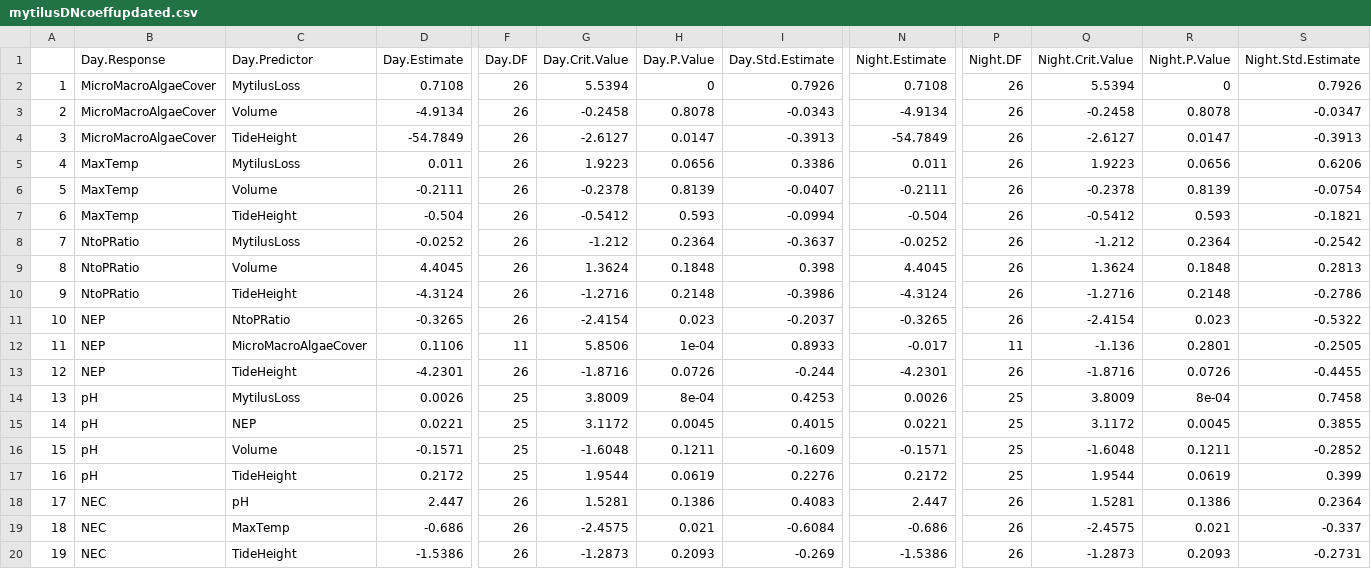
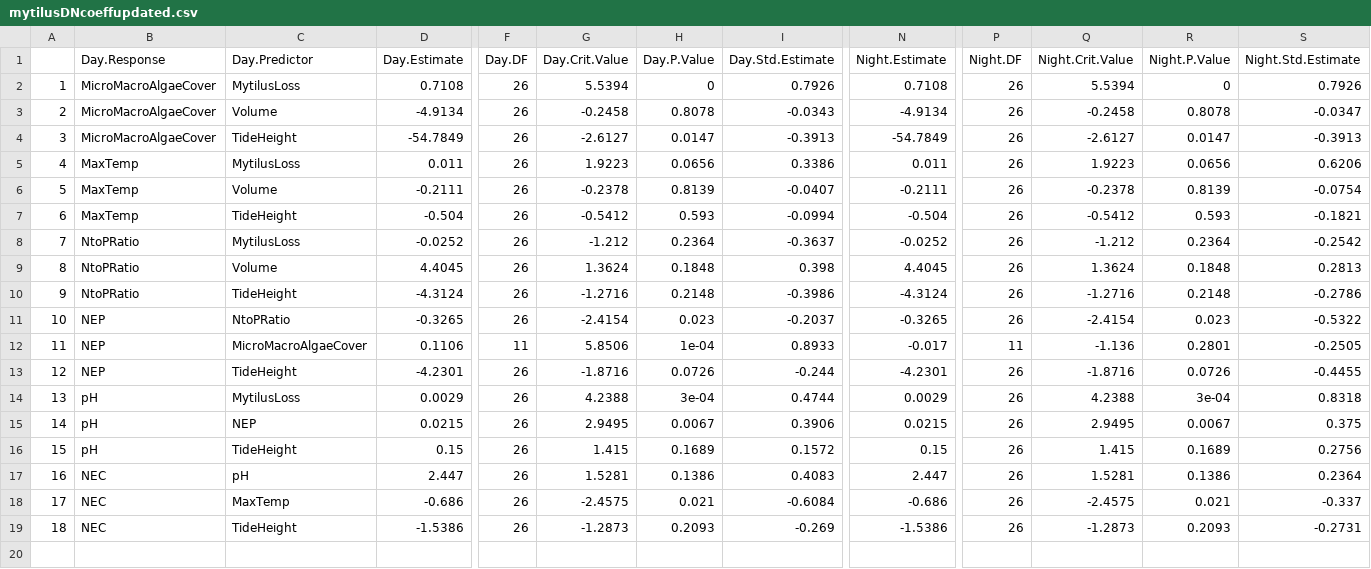
Before and after one commit to jenniferfields/EcoFunORTidepools, a CSV file: Output/mytilusDNcoeffupdated.csv, drawn as a sheet; only a part is shown, gaps mark what is left out; removed rows and columns are numbered as before the commit, all else as after; rows hold the shown columns only; the diff names each change by its address in the sheet, - before the commit and + after, or states it on an @@ line.

```diff
--- a/Output/mytilusDNcoeffupdated.csv
+++ b/Output/mytilusDNcoeffupdated.csv
-D14 (Day.Estimate): 0.0026
+D14 (Day.Estimate): 0.0029
-F14 (Day.DF): 25
+F14 (Day.DF): 26
-G14 (Day.Crit.Value): 3.8009
+G14 (Day.Crit.Value): 4.2388
-H14 (Day.P.Value): 8e-04
+H14 (Day.P.Value): 3e-04
-I14 (Day.Std.Estimate): 0.4253
+I14 (Day.Std.Estimate): 0.4744
-N14 (Night.Estimate): 0.0026
+N14 (Night.Estimate): 0.0029
-P14 (Night.DF): 25
+P14 (Night.DF): 26
-Q14 (Night.Crit.Value): 3.8009
+Q14 (Night.Crit.Value): 4.2388
-R14 (Night.P.Value): 8e-04
+R14 (Night.P.Value): 3e-04
-S14 (Night.Std.Estimate): 0.7458
+S14 (Night.Std.Estimate): 0.8318
-row 15: 14 | pH | NEP | 0.0221 | 25 | 3.1172 | 0.0045 | 0.4015 | 0.0221 | 25 | 3.1172 | 0.0045 | 0.3855
-row 16: 15 | pH | Volume | -0.1571 | 25 | -1.6048 | 0.1211 | -0.1609 | -0.1571 | 25 | -1.6048 | 0.1211 | -0.2852
-row 17: 16 | pH | TideHeight | 0.2172 | 25 | 1.9544 | 0.0619 | 0.2276 | 0.2172 | 25 | 1.9544 | 0.0619 | 0.399
+row 15: 14 | pH | NEP | 0.0215 | 26 | 2.9495 | 0.0067 | 0.3906 | 0.0215 | 26 | 2.9495 | 0.0067 | 0.375
+row 16: 15 | pH | TideHeight | 0.15 | 26 | 1.415 | 0.1689 | 0.1572 | 0.15 | 26 | 1.415 | 0.1689 | 0.2756
@@ column A renumbered from row 17 down @@
```
Also changed, not shown: Output/Daynightmytilusglobalupdated.csv, Output/DaynightphylloglobalUPDATED.csv, 16 other files.
